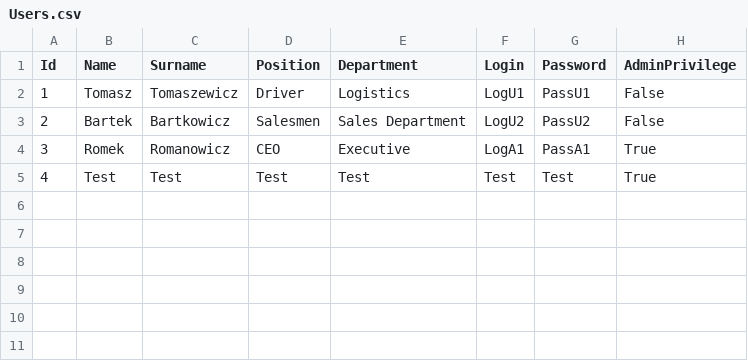
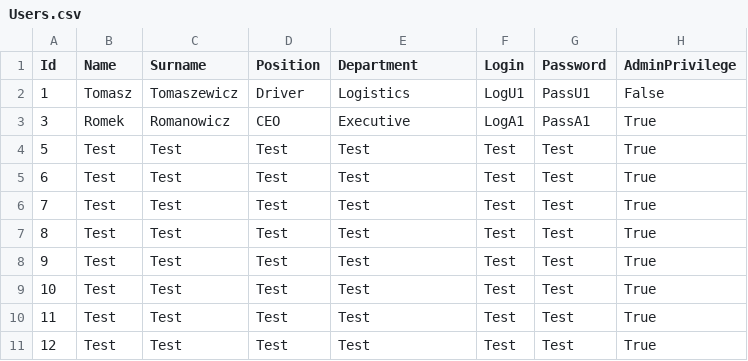
Before and after one commit to infoshareacademy/jcszr11-WeCSharp, a CSV file: Schedulist/Users.csv, drawn as a sheet.

Commit message:
Addjusting User Delete method.

```diff
--- a/Schedulist/Users.csv
+++ b/Schedulist/Users.csv
@@ -2,4 +2,10 @@ Id,Name,Surname,Position,Department,Login,Password,AdminPrivilege
 1,Tomasz,Tomaszewicz,Driver,Logistics,LogU1,PassU1,False
-2,Bartek,Bartkowicz,Salesmen,Sales Department,LogU2,PassU2,False
 3,Romek,Romanowicz,CEO,Executive,LogA1,PassA1,True
-4,Test,Test,Test,Test,Test,Test,True
+5,Test,Test,Test,Test,Test,Test,True
+6,Test,Test,Test,Test,Test,Test,True
+7,Test,Test,Test,Test,Test,Test,True
+8,Test,Test,Test,Test,Test,Test,True
+9,Test,Test,Test,Test,Test,Test,True
+10,Test,Test,Test,Test,Test,Test,True
+11,Test,Test,Test,Test,Test,Test,True
+12,Test,Test,Test,Test,Test,Test,True
```
Also changed, not shown: 1 other file.
